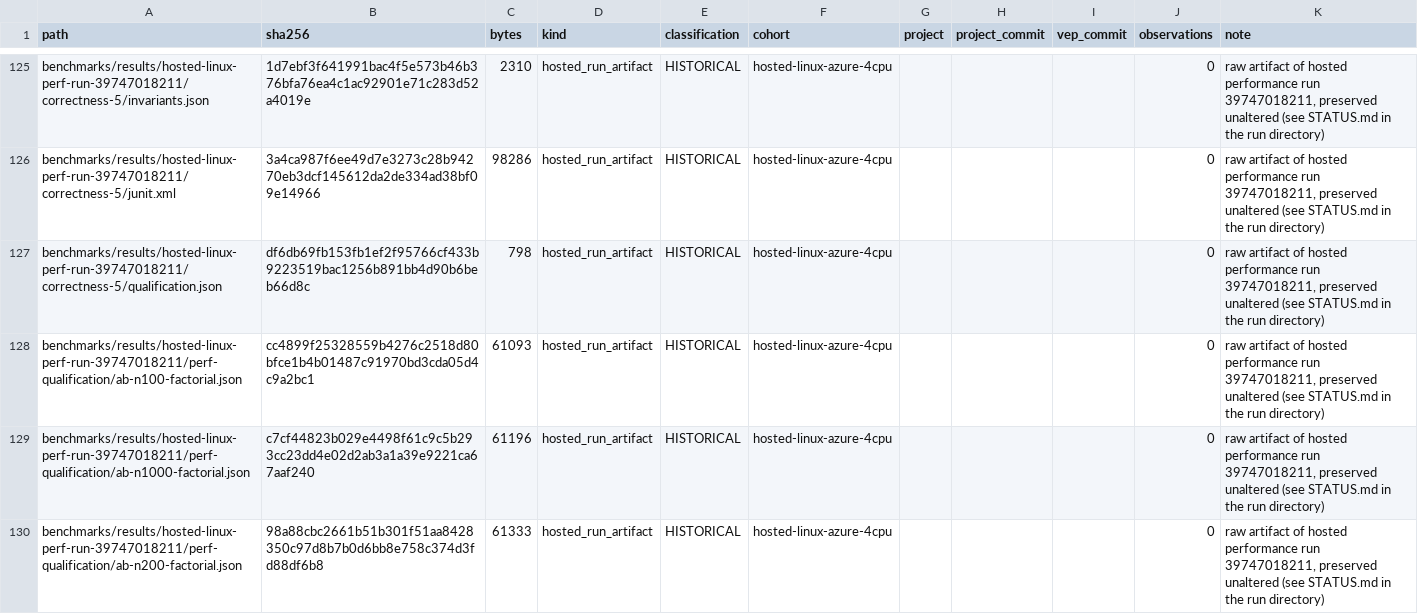
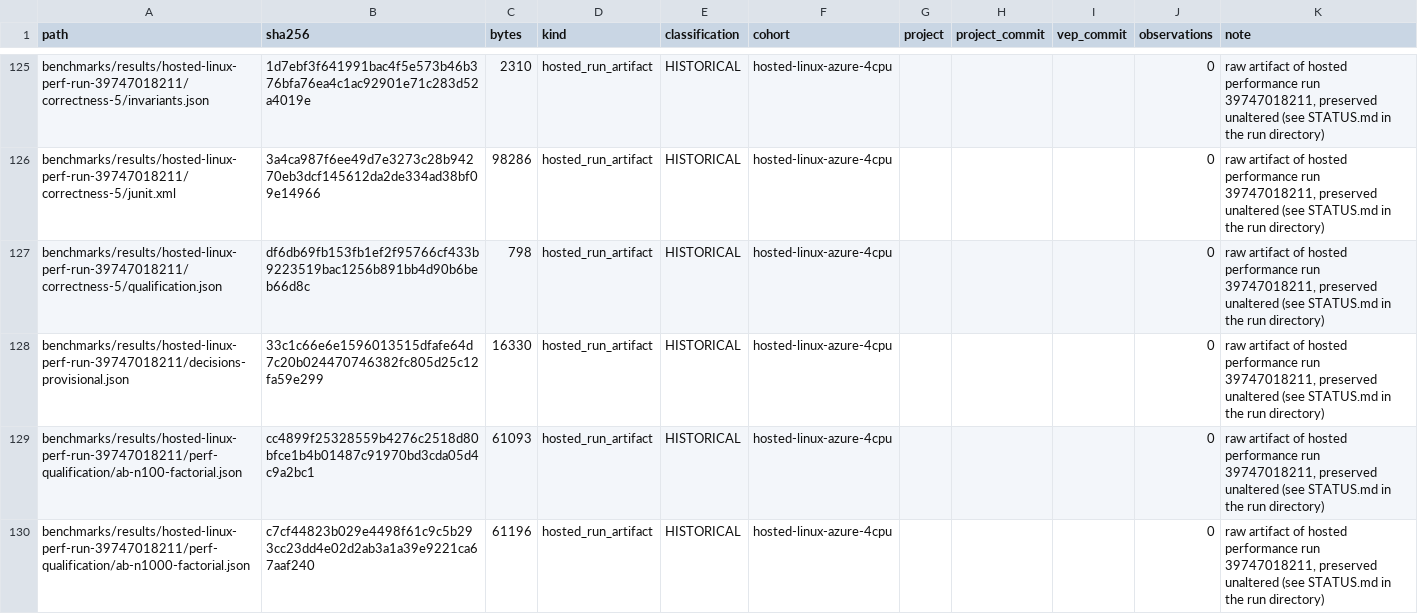
Before and after one commit to SiteBorne/vep, a CSV file: benchmarks/analysis/benchmark-inventory.csv, drawn as a sheet; only a part is shown, gaps mark what is left out; the shorter side is filled out with more unchanged rows; the diff names each change by its address in the sheet, - before the commit and + after, or states it on an @@ line.

Commit message:
Ledger: record the commit that introduced the run 39747018211 artifacts

```diff
--- a/benchmarks/analysis/benchmark-inventory.csv
+++ b/benchmarks/analysis/benchmark-inventory.csv
+row 128: benchmarks/results/hosted-linux-perf-run-39747018211/decisions-provisional.json | 33c1c66e6e1596013515dfafe64d7c20b024470746382fc805d25c12fa59e299 | 16330 | hosted_run_artifact | HISTORICAL | hosted-linux-azure-4cpu |  |  |  | 0 | raw artifact of hosted performance run 39747018211, preserved unaltered (see STATUS.md in the run directory)
```
Also changed, not shown: 2 other files.
